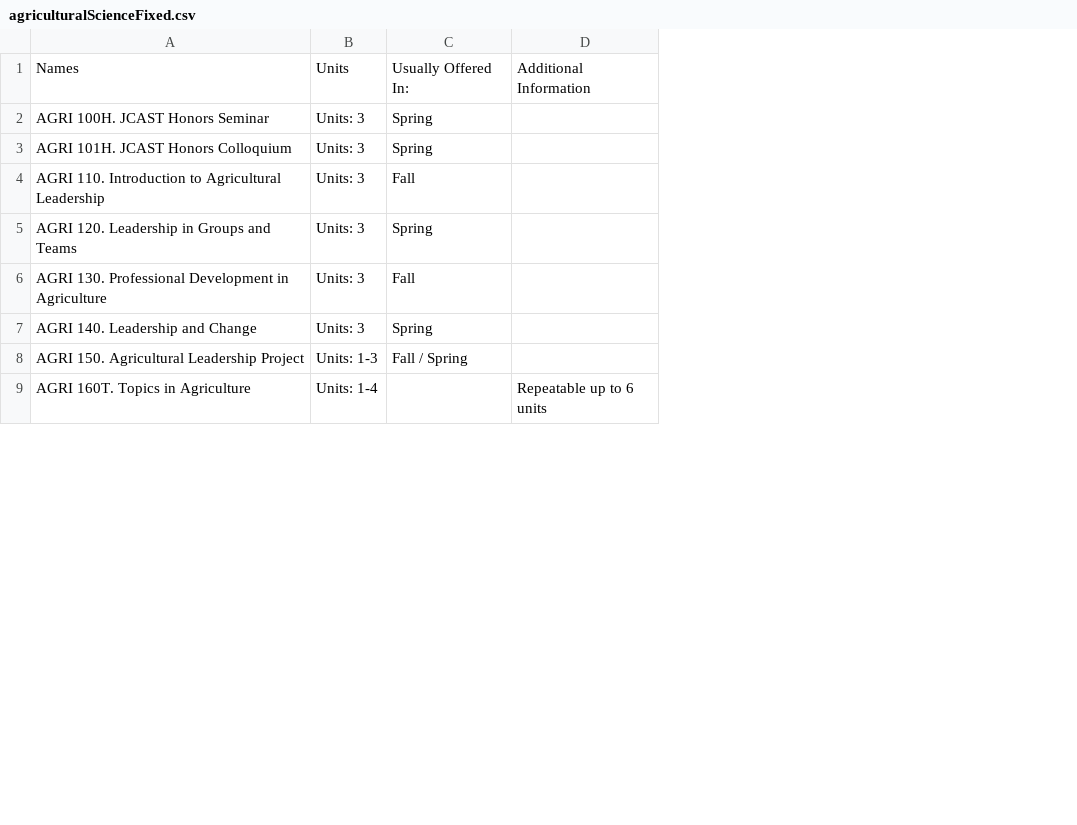
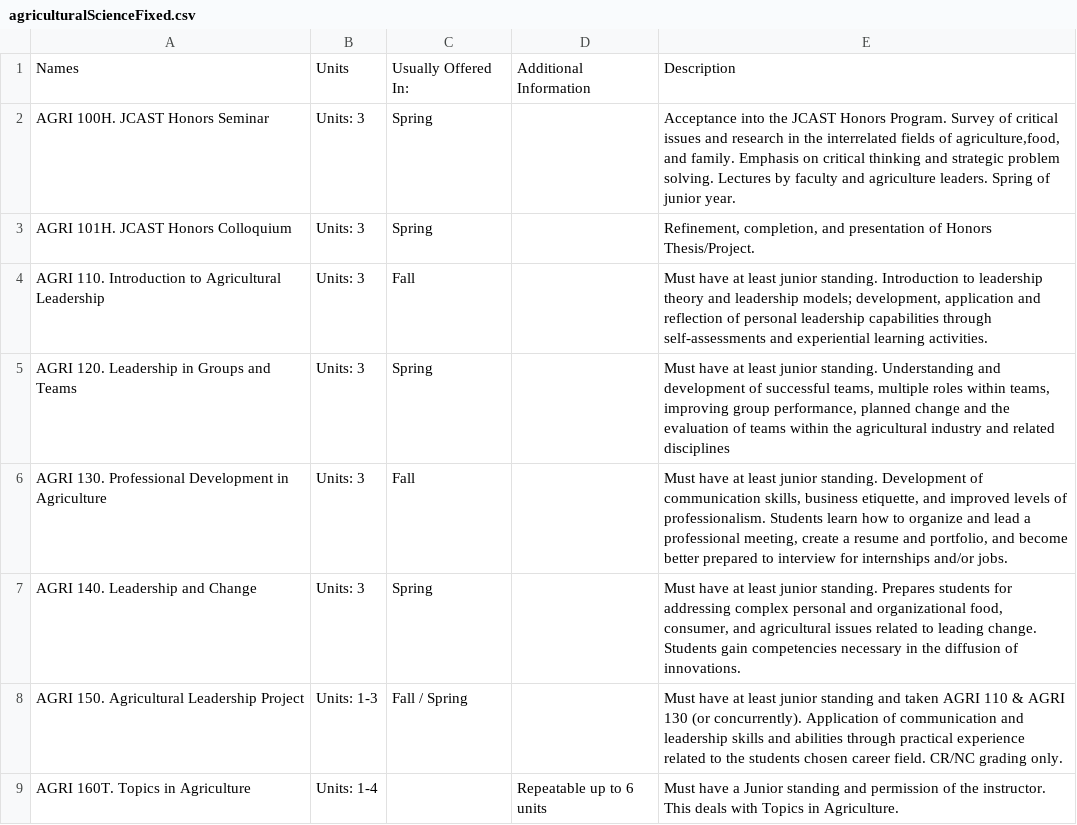
Before and after one commit to EricYang99/FS-CSCI150-F22-Team7, a CSV file: ClassInfoSheets/Class-Info-A/agriculturalScienceFixed.csv, drawn as a sheet; only a part is shown; the diff names each change by its address in the sheet, - before the commit and + after, or states it on an @@ line.

Commit message:
This has descriptions in it

```diff
--- a/ClassInfoSheets/Class-Info-A/agriculturalScienceFixed.csv
+++ b/ClassInfoSheets/Class-Info-A/agriculturalScienceFixed.csv
+column E, rows 1-9: Description | Acceptance into the JCAST Honors Program. Survey of critical issues and research in the interrelated fields of agriculture,food, and family. Emphasis on critical thinking and strategic problem solving. Lectures by faculty and agriculture leaders. Spring of junior year. | Refinement, completion, and presentation of Honors Thesis/Project. | Must have at least junior standing. Introduction to leadership theory and leadership models; development, application and reflection of personal leadership capabilities through self-assessments and experiential learning activities. | Must have at least junior standing. Understanding and development of successful teams, multiple roles within teams, improving group performance, planned change and the evaluation of teams within the agricultural industry and related disciplines | Must have at least junior standing. Development of communication skills, business etiquette, and improved levels of professionalism. Students learn how to organize and lead a professional meeting, create a resume and portfolio, and become better prepared to interview for internships and/or jobs. | Must have at least junior standing. Prepares students for addressing complex personal and organizational food, consumer, and agricultural issues related to leading change. Students gain competencies necessary in the diffusion of innovations. | Must have at least junior standing and taken AGRI 110 & AGRI 130 (or concurrently). Application of communication and leadership skills and abilities through practical experience related to the students chosen career field. CR/NC grading only. | Must have a Junior standing and permission of the instructor. This deals with Topics in Agriculture.
```
